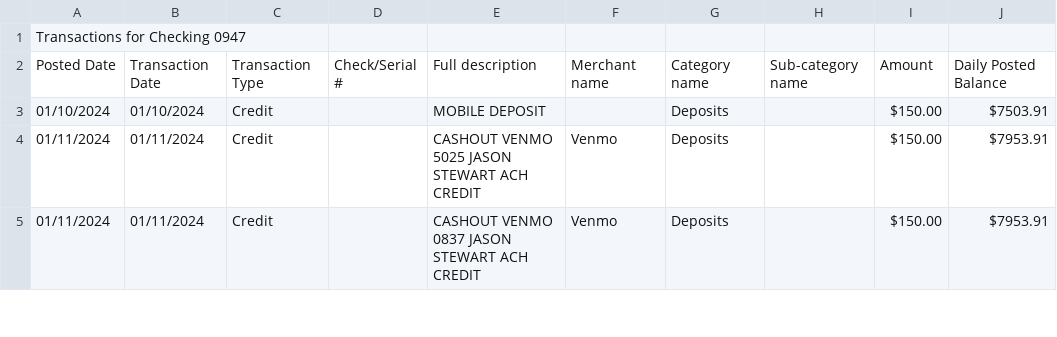
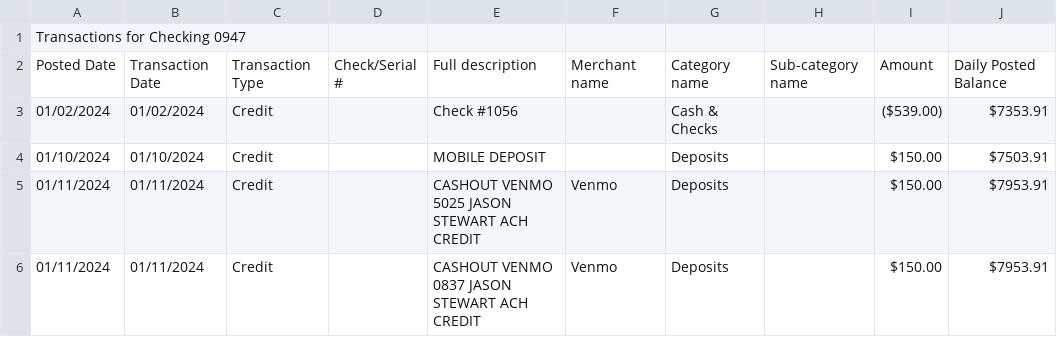
Before and after one commit to sketchylizard/mbla2, a CSV file: sources/bank/truist/2024-01-01.csv (was sources/bank/truist/2024-01-04.csv), drawn as a sheet; only a part is shown.

```diff
--- a/sources/bank/truist/2024-01-04.csv
+++ b/sources/bank/truist/2024-01-01.csv
@@ -2,2 +2,3 @@ Transactions for Checking 0947
 Posted Date,Transaction Date,Transaction Type,Check/Serial #,Full description,Merchant name,Category name,Sub-category name,Amount,Daily Posted Balance
+01/02/2024,01/02/2024,Credit,,Check #1056,,Cash & Checks,,($539.00),$7353.91
 01/10/2024,01/10/2024,Credit,,MOBILE DEPOSIT,,Deposits,,$150.00,$7503.91
```
Also changed, not shown: 5 other files.
